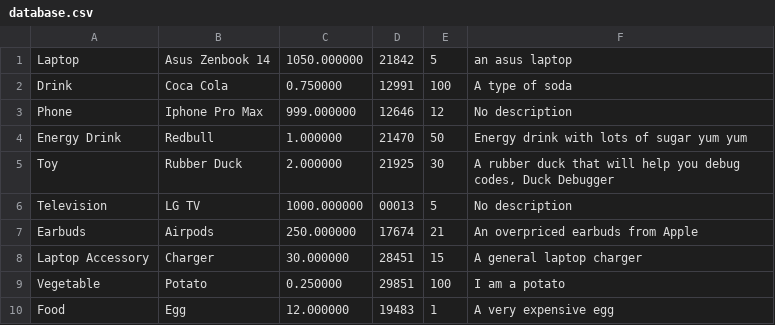
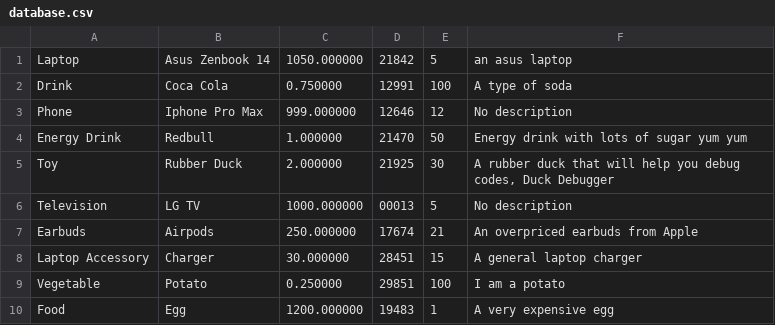
Before and after one commit to eavlongsok/CS201Midterm, a CSV file: database.csv, drawn as a sheet.

```diff
--- a/database.csv
+++ b/database.csv
@@ -9,2 +9,2 @@
 "Vegetable", "Potato", 0.250000, "29851", 100, "I am a potato"
-"Food", "Egg", 12.000000, "19483", 1, "A very expensive egg"
+"Food", "Egg", 1200.000000, "19483", 1, "A very expensive egg"
```
Also changed, not shown: 2 other files.
